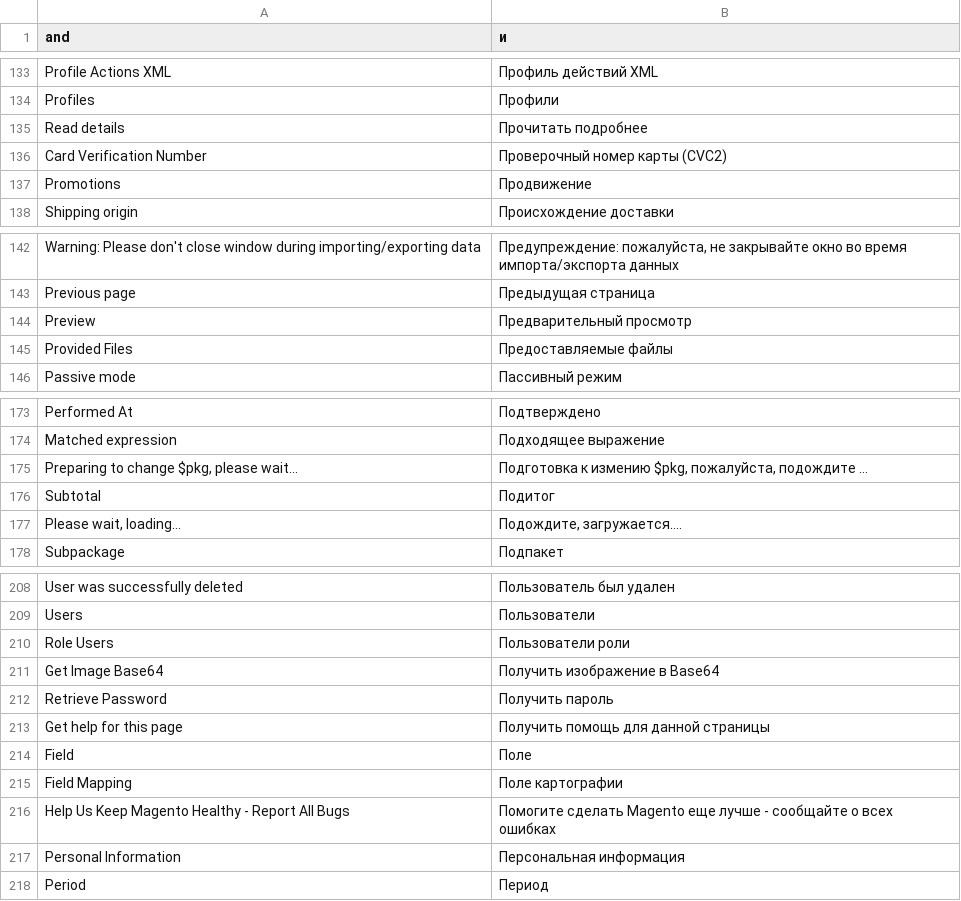
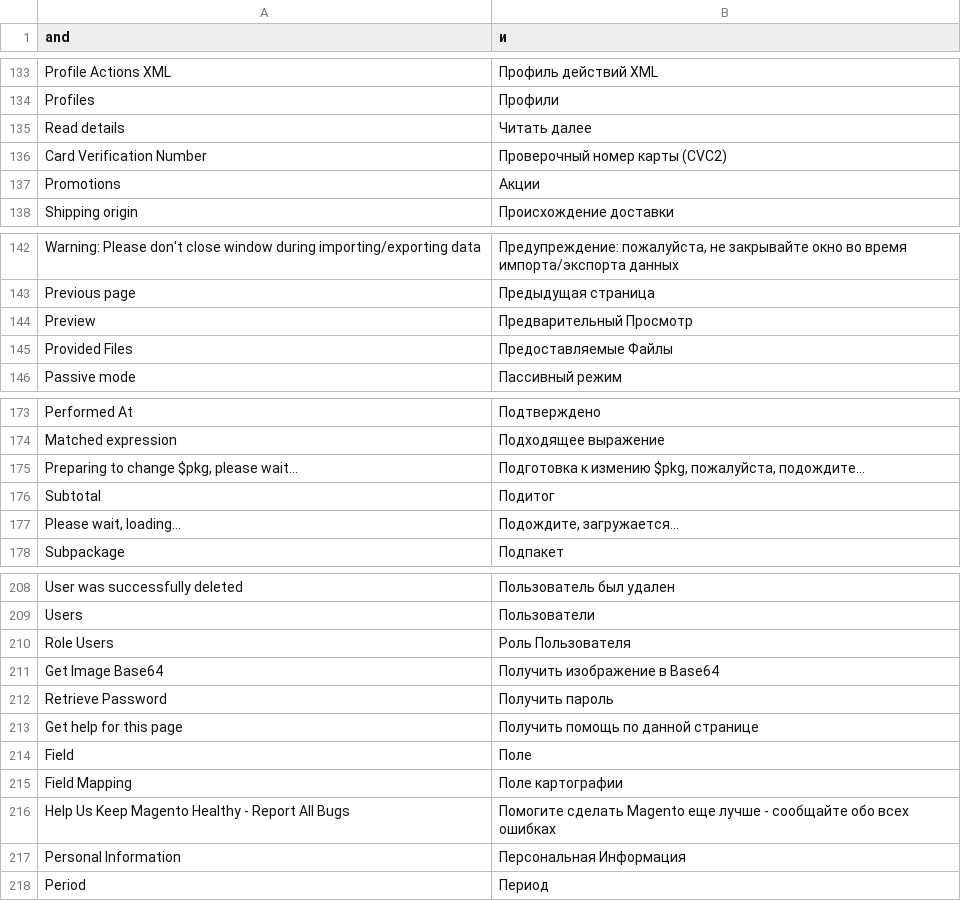
Before and after one commit to asid82/magento_russian_locale, a CSV file: ru_RU/Mage_Adminhtml.csv, drawn as a sheet; only a part is shown, gaps mark what is left out; the diff covers the shown part only.

```diff
--- a/ru_RU/Mage_Adminhtml.csv
+++ b/ru_RU/Mage_Adminhtml.csv
@@ -134,5 +134,5 @@
 "Profiles","Профили"
-"Read details","Прочитать подробнее"
+"Read details","Читать далее"
 "Card Verification Number","Проверочный номер карты (CVC2)"
-"Promotions","Продвижение"
+"Promotions","Акции"
 "Shipping origin","Происхождение доставки"
@@ -143,4 +143,4 @@
 "Previous page","Предыдущая страница"
-"Preview","Предварительный просмотр"
-"Provided Files","Предоставляемые файлы"
+"Preview","Предварительный Просмотр"
+"Provided Files","Предоставляемые Файлы"
 "Passive mode","Пассивный режим"
@@ -174,5 +174,5 @@
 "Matched expression","Подходящее выражение"
-"Preparing to change $pkg, please wait...","Подготовка к измению $pkg, пожалуйста, подождите ..."
+"Preparing to change $pkg, please wait...","Подготовка к измению $pkg, пожалуйста, подождите..."
 "Subtotal","Подитог"
-"Please wait, loading...","Подождите, загружается...."
+"Please wait, loading...","Подождите, загружается..."
 "Subpackage","Подпакет"
@@ -209,10 +209,10 @@
 "Users","Пользователи"
-"Role Users","Пользователи роли"
+"Role Users","Роль Пользователя"
 "Get Image Base64","Получить изображение в Base64"
 "Retrieve Password","Получить пароль"
-"Get help for this page","Получить помощь для данной страницы"
+"Get help for this page","Получить помощь по данной странице"
 "Field","Поле"
 "Field Mapping","Поле картографии"
-"Help Us Keep Magento Healthy - Report All Bugs","Помогите сделать Magento еще лучше - сообщайте о всех ошибках"
-"Personal Information","Персональная информация"
+"Help Us Keep Magento Healthy - Report All Bugs","Помогите сделать Magento еще лучше - сообщайте обо всех ошибках"
+"Personal Information","Персональная Информация"
 "Period","Период"
```
Also changed, not shown: 18 edited cells elsewhere in this file, 1 other file.
